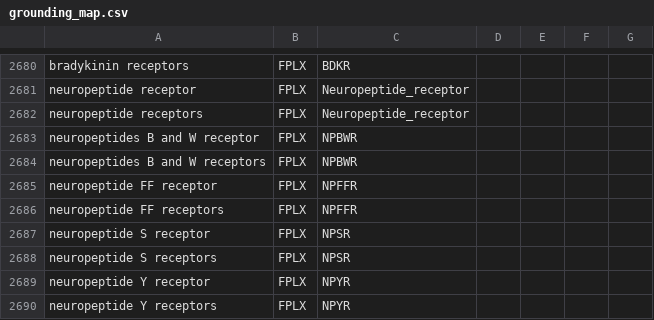
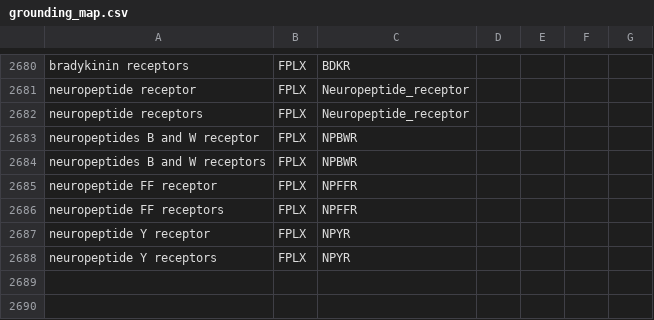
Before and after one commit to johnbachman/famplex, a CSV file: grounding_map.csv, drawn as a sheet; only a part is shown, gaps mark what is left out.

Commit message:
Remove NPSR, add NPSR1 directly to parent

```diff
--- a/grounding_map.csv
+++ b/grounding_map.csv
@@ -2686,4 +2686,2 @@ neuropeptide FF receptor,FPLX,NPFFR,,,,
 neuropeptide FF receptors,FPLX,NPFFR,,,,
-neuropeptide S receptor,FPLX,NPSR,,,,
-neuropeptide S receptors,FPLX,NPSR,,,,
 neuropeptide Y receptor,FPLX,NPYR,,,,
```
Also changed, not shown: entities.csv, equivalences.csv, 3 other files.
